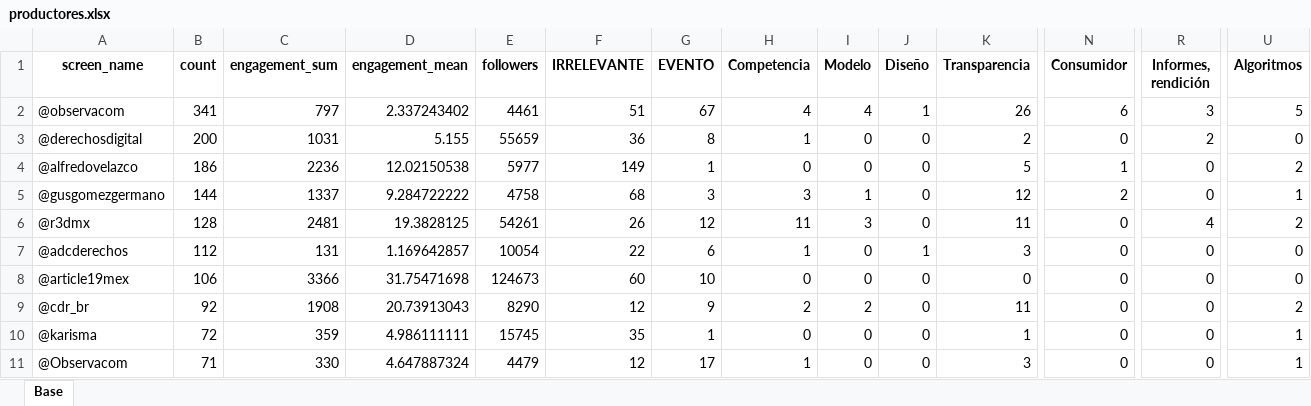
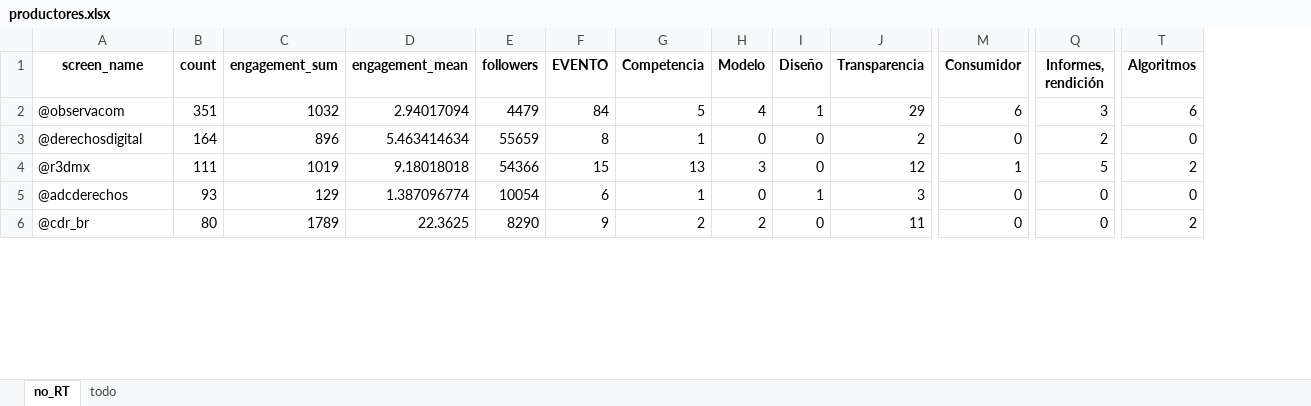
Before and after one commit to davera-017/CELE, an Excel workbook: data/productores.xlsx, sheet no_RT, drawn as a sheet; only a part is shown, gaps mark what is left out; values as stored, in another font and other column widths than the file's, no borders; removed rows and columns are numbered as before the commit, all else as after; rows hold the shown columns only; the diff covers the shown part only; the diff names each change by its address in the sheet, - before the commit and + after, or states it on an @@ line.

```diff
--- a/data/productores.xlsx (sheet no_RT)
+++ b/data/productores.xlsx (sheet no_RT)
-sheet tab: Base
+sheet tab: no_RT
+sheet tab: todo
-column F (IRRELEVANTE), rows 2-3: 51 | 36; rows 6-7: 26 | 22; row 9: 12
-B2 (count): 341
+B2 (count): 351
-C2 (engagement_sum): 797
+C2 (engagement_sum): 1032
-D2 (engagement_mean): 2.337243402
+D2 (engagement_mean): 2.94017094
-E2 (followers): 4461
+E2 (followers): 4479
-F2 (EVENTO): 67
+F2 (EVENTO): 84
-G2 (Competencia): 4
+G2 (Competencia): 5
-J2 (Transparencia): 26
+J2 (Transparencia): 29
-T2 (Algoritmos): 5
+T2 (Algoritmos): 6
-B3 (count): 200
+B3 (count): 164
-C3 (engagement_sum): 1031
+C3 (engagement_sum): 896
-D3 (engagement_mean): 5.155
+D3 (engagement_mean): 5.463414634
-row 4: @alfredovelazco | 186 | 2236 | 12.02150538 | 5977 | 149 | 1 | 0 | 0 | 0 | 5 | 1 | 0 | 2
-row 5: @gusgomezgermano | 144 | 1337 | 9.284722222 | 4758 | 68 | 3 | 3 | 1 | 0 | 12 | 2 | 0 | 1
-B4 (count): 128
+B4 (count): 111
-C4 (engagement_sum): 2481
+C4 (engagement_sum): 1019
-D4 (engagement_mean): 19.3828125
+D4 (engagement_mean): 9.18018018
-E4 (followers): 54261
+E4 (followers): 54366
-F4 (EVENTO): 12
+F4 (EVENTO): 15
-G4 (Competencia): 11
+G4 (Competencia): 13
-J4 (Transparencia): 11
+J4 (Transparencia): 12
-M4 (Consumidor): 0
+M4 (Consumidor): 1
-Q4 (Informes, rendición): 4
+Q4 (Informes, rendición): 5
-B5 (count): 112
+B5 (count): 93
-C5 (engagement_sum): 131
+C5 (engagement_sum): 129
-D5 (engagement_mean): 1.169642857
+D5 (engagement_mean): 1.387096774
-row 8: @article19mex | 106 | 3366 | 31.75471698 | 124673 | 60 | 10 | 0 | 0 | 0 | 0 | 0 | 0 | 0
-B6 (count): 92
+B6 (count): 80
-C6 (engagement_sum): 1908
+C6 (engagement_sum): 1789
-D6 (engagement_mean): 20.73913043
+D6 (engagement_mean): 22.3625
-row 10: @karisma | 72 | 359 | 4.986111111 | 15745 | 35 | 1 | 0 | 0 | 0 | 1 | 0 | 0 | 1
-row 11: @Observacom | 71 | 330 | 4.647887324 | 4479 | 12 | 17 | 1 | 0 | 0 | 3 | 0 | 0 | 1
```
Also changed, not shown: 8 added rows, 20 removed rows and 108 edited cells elsewhere in this sheet, data/hashtags.xlsx, 7 other files.
